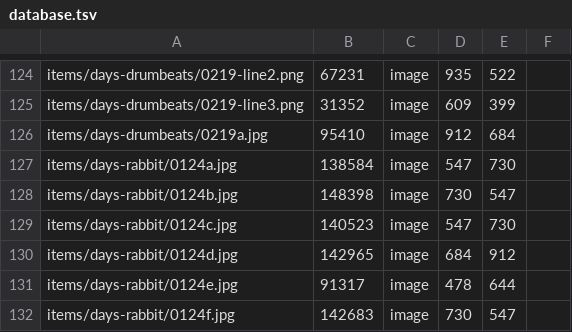
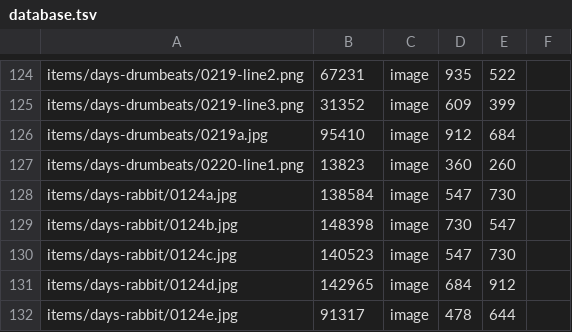
Before and after one commit to ayuusweetfish/caisse, a TSV file: misc/stat/database.tsv, drawn as a sheet; only a part is shown, gaps mark what is left out; the shorter side is filled out with more unchanged rows; the diff names each change by its address in the sheet, - before the commit and + after, or states it on an @@ line.

Commit message:
+days-drumbeats

```diff
--- a/misc/stat/database.tsv
+++ b/misc/stat/database.tsv
+row 127: items/days-drumbeats/0220-line1.png | 13823 | image | 360 | 260
```
Also changed, not shown: 2 other files.
